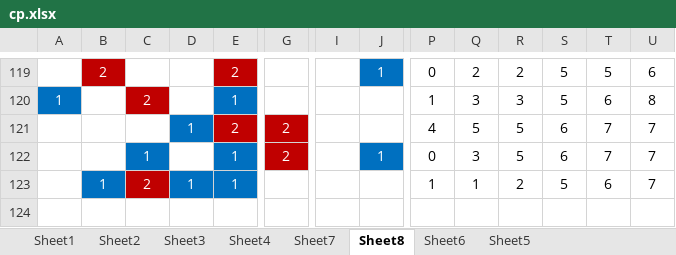
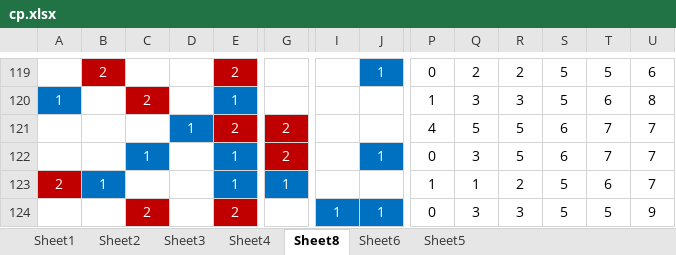
Before and after one commit to gushenwei/julienedies.github.com, an Excel workbook: _back/cp/cp.xlsx, sheet Sheet8, drawn as a sheet; only a part is shown, gaps mark what is left out; values as stored, in another font and other column widths than the file's, no borders; rows hold the shown columns only; the diff names each change by its address in the sheet, - before the commit and + after, or states it on an @@ line.

```diff
--- a/_back/cp/cp.xlsx (sheet Sheet8)
+++ b/_back/cp/cp.xlsx (sheet Sheet8)
-sheet tab: Sheet7
-A123: (empty)
+A123: 2
-A123 fill: none
+A123 fill: #C00000
-C123: 2
+C123: (empty)
-C123 fill: #C00000
+C123 fill: none
-D123: 1
+D123: (empty)
-D123 fill: #0070C0
+D123 fill: none
-G123: (empty)
+G123: 1
-G123 fill: none
+G123 fill: #0070C0
+row 124:  |  | 2 |  | 2 |  | 1 | 1 | 0 | 3 | 3 | 5 | 5 | 9
```
Also changed, not shown: sheet Sheet2, sheet Sheet1, sheet Sheet6, sheet Sheet4, sheet Sheet3, sheet Sheet5, 7 other files.
